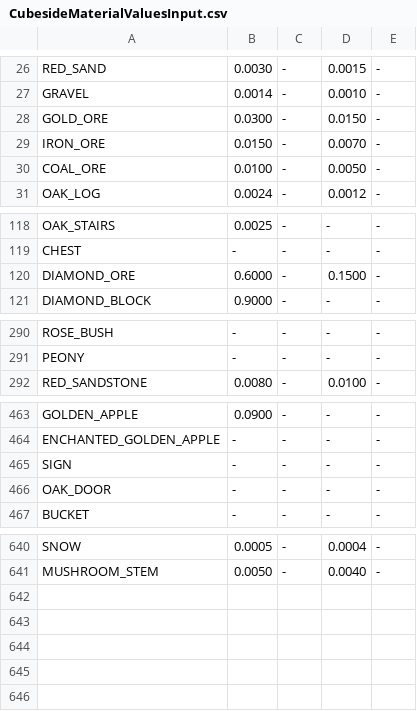
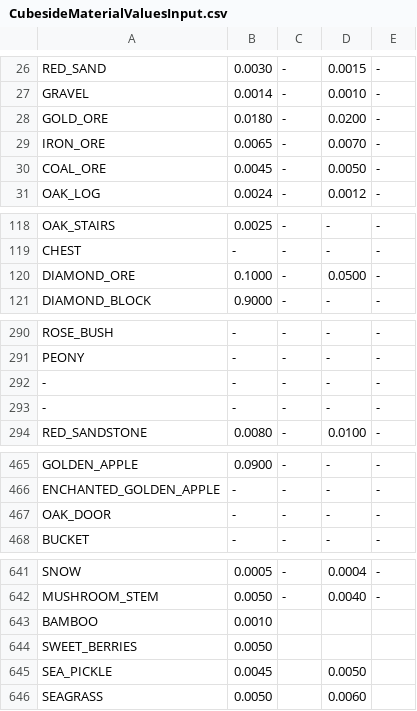
Before and after one commit to Cubeside/CubeQuest, a CSV file: conversion/CubesideMaterialValuesInput.csv, drawn as a sheet; only a part is shown, gaps mark what is left out; the diff covers the shown part only.

Commit message:
Update to 1.14.4, convert new mataerial/entity values.

```diff
--- a/conversion/CubesideMaterialValuesInput.csv
+++ b/conversion/CubesideMaterialValuesInput.csv
@@ -27,5 +27,5 @@ RED_SAND;0.0030;-;0.0015;-
 GRAVEL;0.0014;-;0.0010;-
-GOLD_ORE;0.0300;-;0.0150;-
-IRON_ORE;0.0150;-;0.0070;-
-COAL_ORE;0.0100;-;0.0050;-
+GOLD_ORE;0.0180;-;0.0200;-
+IRON_ORE;0.0065;-;0.0070;-
+COAL_ORE;0.0045;-;0.0050;-
 OAK_LOG;0.0024;-;0.0012;-
@@ -119,3 +119,3 @@ OAK_STAIRS;0.0025;-;-;-
 CHEST;-;-;-;-
-DIAMOND_ORE;0.6000;-;0.1500;-
+DIAMOND_ORE;0.1000;-;0.0500;-
 DIAMOND_BLOCK;0.9000;-;-;-
@@ -291,2 +291,4 @@ ROSE_BUSH;-;-;-;-
 PEONY;-;-;-;-
+-;-;-;-;-
+-;-;-;-;-
 RED_SANDSTONE;0.0080;-;0.0100;-
@@ -464,3 +466,2 @@ GOLDEN_APPLE;0.0900;-;-;-
 ENCHANTED_GOLDEN_APPLE;-;-;-;-
-SIGN;-;-;-;-
 OAK_DOOR;-;-;-;-
@@ -641 +642,5 @@ SNOW;0.0005;-;0.0004;-
 MUSHROOM_STEM;0.0050;-;0.0040;-
+BAMBOO;0.0010;;;
+SWEET_BERRIES;0.0050;;;
+SEA_PICKLE;0.0045;;0.0050;
+SEAGRASS;0.0050;;0.0060;
```
Also changed, not shown: 11 edited cells elsewhere in this file, conversion/CubesideEntityValuesInput.csv, 4 other files.
